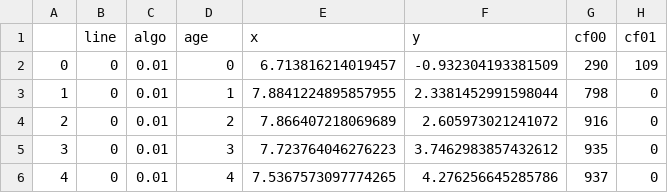
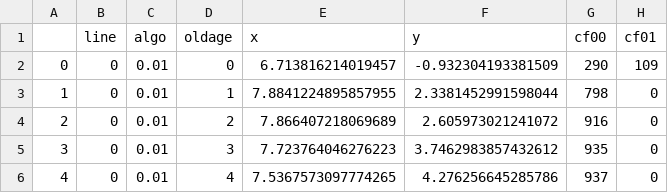
Before and after one commit to jku-vds-lab/projection-space-explorer, a CSV file: datasets/neural/learning_confmat.csv, drawn as a sheet; only a part is shown; the diff names each change by its address in the sheet, - before the commit and + after, or states it on an @@ line.

```diff
--- a/datasets/neural/learning_confmat.csv
+++ b/datasets/neural/learning_confmat.csv
-D1: age
+D1: oldage
```
Also changed, not shown: datasets/neural/learning_weights.csv, datasets/rubik/cube10x2_different_origins_copy.csv, 17 other files.
